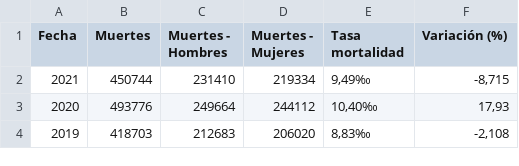
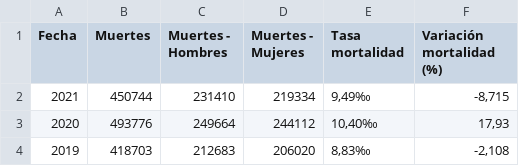
Before and after one commit to Rotciv1092/notebooks, a CSV file: Mortalidad en Espanha.csv, drawn as a sheet; only a part is shown.

Commit message:
Update Mortalidad en Espanha.csv

```diff
--- a/Mortalidad en Espanha.csv
+++ b/Mortalidad en Espanha.csv
@@ -1,2 +1,2 @@
-Fecha,Muertes,Muertes - Hombres,Muertes - Mujeres,Tasa mortalidad,Variación (%)
+Fecha,Muertes,Muertes - Hombres,Muertes - Mujeres,Tasa mortalidad,Variación mortalidad (%)
 2021,450744,231410,219334,"9,49‰","-8,715"
```
